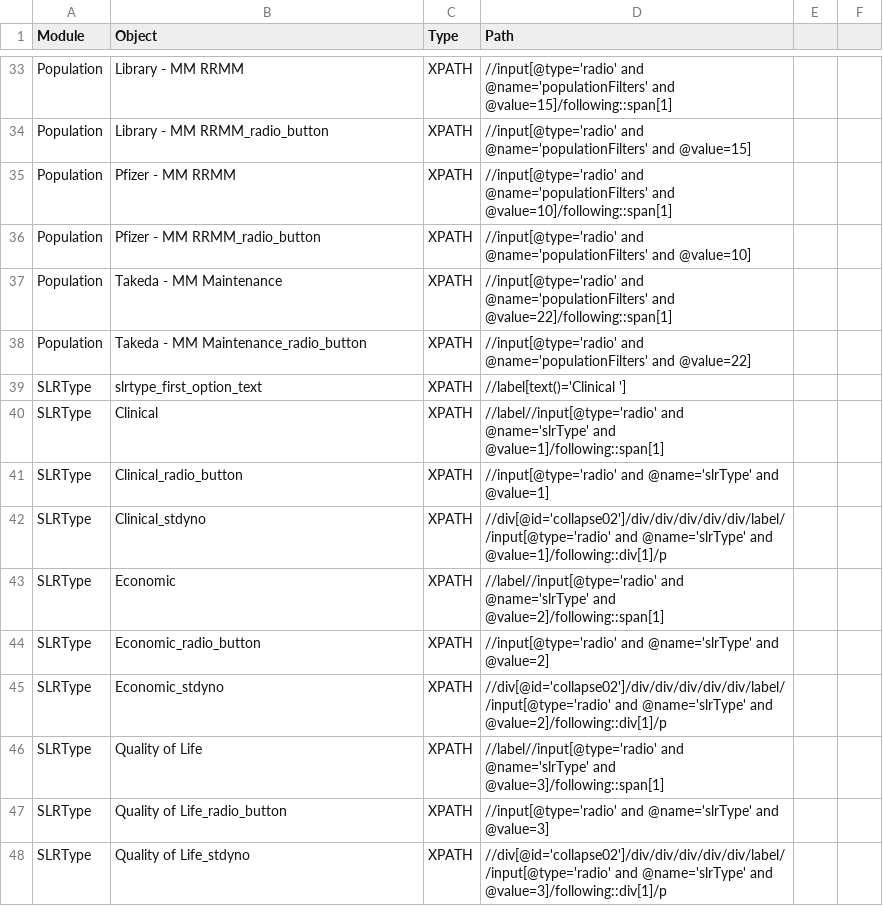
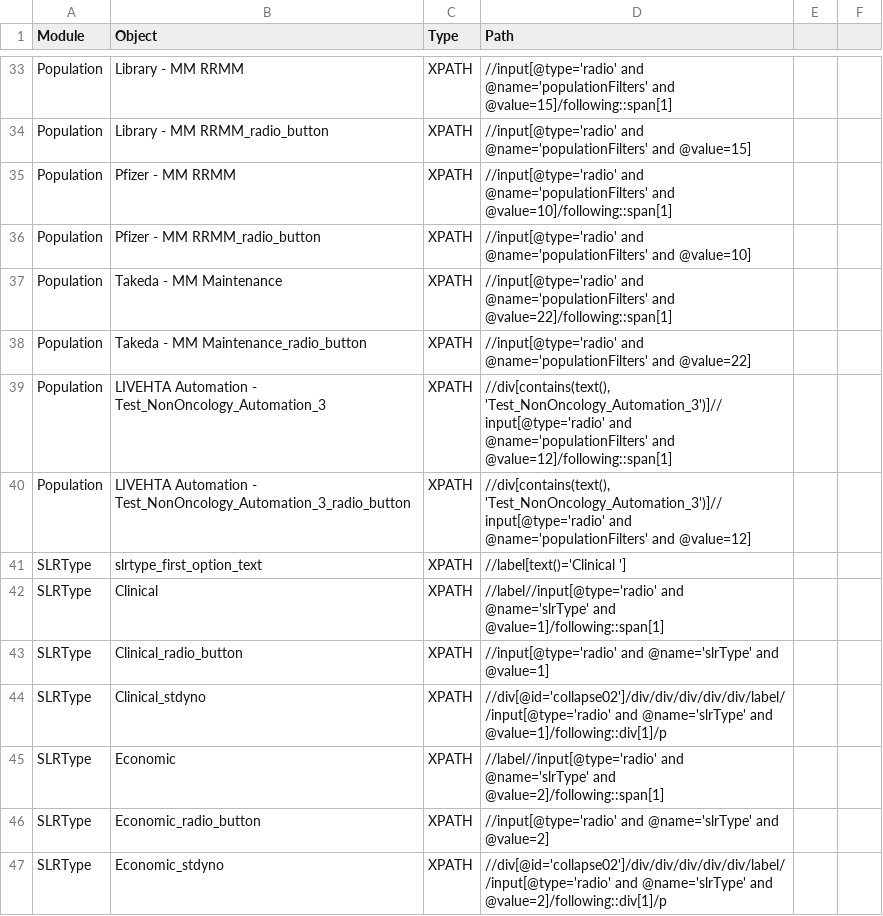
Before and after one commit to shilpasairam/shilpasairam, a CSV file: Configurations/OR_PROD.csv, drawn as a sheet; only a part is shown, gaps mark what is left out; the shorter side is filled out with more unchanged rows.

```diff
--- a/Configurations/OR_PROD.csv
+++ b/Configurations/OR_PROD.csv
@@ -38,2 +38,4 @@ Population,Takeda - MM Maintenance,XPATH,//input[@type='radio' and @name='popula
 Population,Takeda - MM Maintenance_radio_button,XPATH,//input[@type='radio' and @name='populationFilters' and @value=22],,
+Population,LIVEHTA Automation - Test_NonOncology_Automation_3,XPATH,"//div[contains(text(), 'Test_NonOncology_Automation_3')]//input[@type='radio' and @name='populationFilters' and @value=12]/following::span[1]",,
+Population,LIVEHTA Automation - Test_NonOncology_Automation_3_radio_button,XPATH,"//div[contains(text(), 'Test_NonOncology_Automation_3')]//input[@type='radio' and @name='populationFilters' and @value=12]",,
 SLRType,slrtype_first_option_text,XPATH,//label[text()='Clinical '],,
```
Also changed, not shown: 5 other files.
